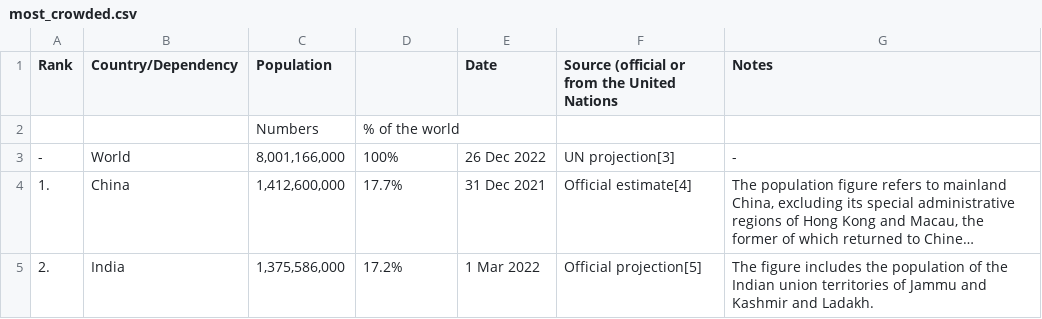
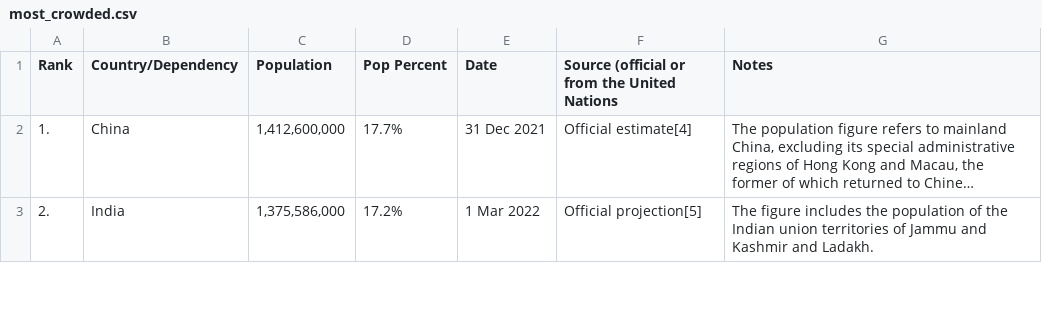
Before and after one commit to tbwrigh/hackcu9, a CSV file: data/most_crowded.csv, drawn as a sheet; only a part is shown; long unchanged cells end in …; the diff names each change by its address in the sheet, - before the commit and + after, or states it on an @@ line.

```diff
--- a/data/most_crowded.csv
+++ b/data/most_crowded.csv
-D1: (empty)
+D1: Pop Percent
-row 2:  |  | Numbers | % of the world
-row 3: - | World | 8,001,166,000 | 100% | 26 Dec 2022 | UN projection[3] | -
```
Also changed, not shown: 2 other files.
